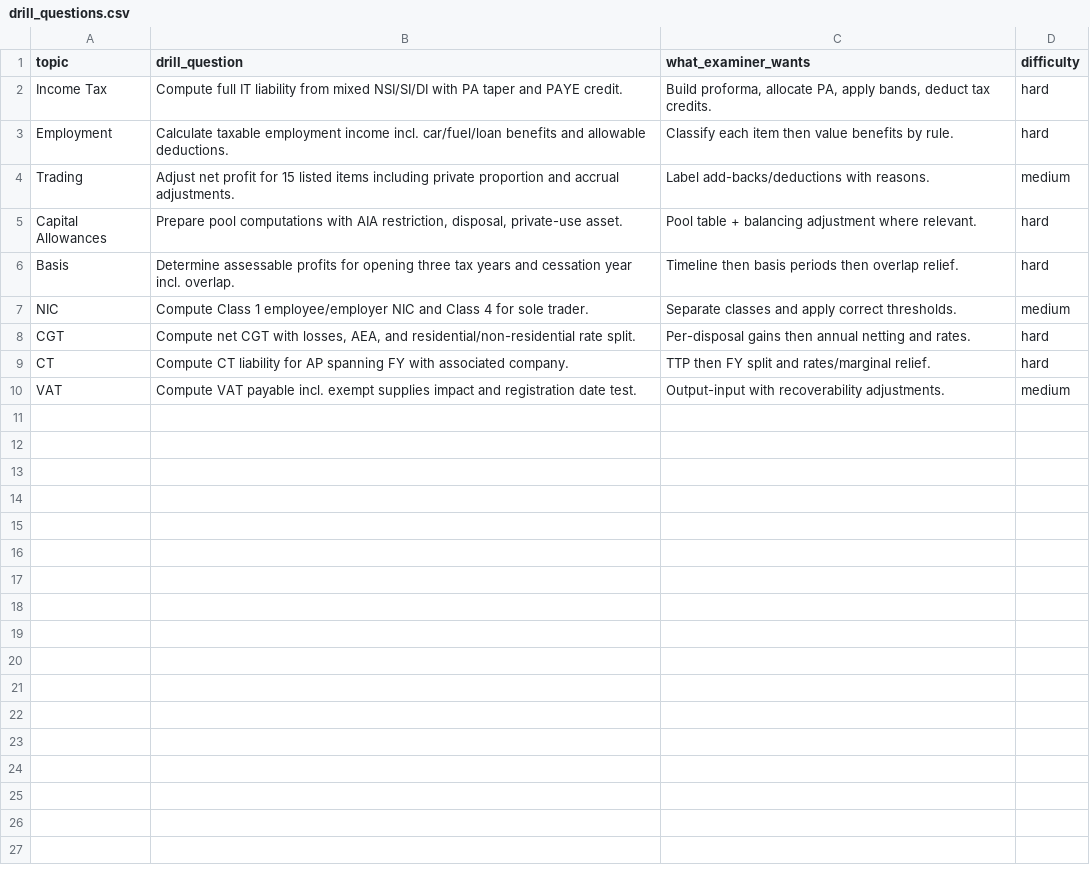
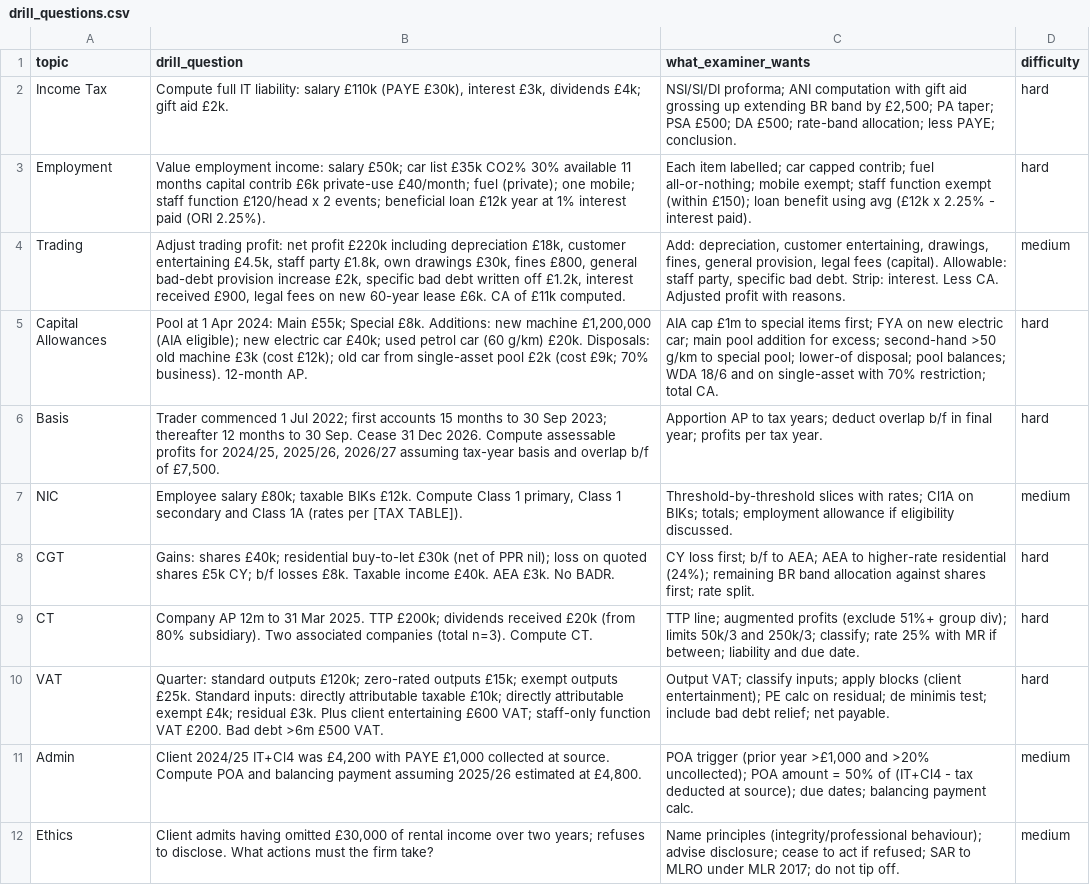
Before and after one commit to timurmomani0-glitch/tax, a CSV file: drill_questions.csv, drawn as a sheet.

```diff
--- a/drill_questions.csv
+++ b/drill_questions.csv
@@ -1,10 +1,12 @@
 topic,drill_question,what_examiner_wants,difficulty
-Income Tax,Compute full IT liability from mixed NSI/SI/DI with PA taper and PAYE credit.,"Build proforma, allocate PA, apply bands, deduct tax credits.",hard
-Employment,Calculate taxable employment income incl. car/fuel/loan benefits and allowable deductions.,Classify each item then value benefits by rule.,hard
-Trading,Adjust net profit for 15 listed items including private proportion and accrual adjustments.,Label add-backs/deductions with reasons.,medium
-Capital Allowances,"Prepare pool computations with AIA restriction, disposal, private-use asset.",Pool table + balancing adjustment where relevant.,hard
-Basis,Determine assessable profits for opening three tax years and cessation year incl. overlap.,Timeline then basis periods then overlap relief.,hard
-NIC,Compute Class 1 employee/employer NIC and Class 4 for sole trader.,Separate classes and apply correct thresholds.,medium
-CGT,"Compute net CGT with losses, AEA, and residential/non-residential rate split.",Per-disposal gains then annual netting and rates.,hard
-CT,Compute CT liability for AP spanning FY with associated company.,TTP then FY split and rates/marginal relief.,hard
-VAT,Compute VAT payable incl. exempt supplies impact and registration date test.,Output-input with recoverability adjustments.,medium
+Income Tax,"Compute full IT liability: salary £110k (PAYE £30k), interest £3k, dividends £4k; gift aid £2k.","NSI/SI/DI proforma; ANI computation with gift aid grossing up extending BR band by £2,500; PA taper; PSA £500; DA £500; rate-band allocation; less PAYE; conclusion.",hard
+Employment,"Value employment income: salary £50k; car list £35k CO2% 30% available 11 months capital contrib £6k private-use £40/month; fuel (private); one mobile; staff function £120/head x 2 events; beneficial loan £12k year at 1% interest paid (ORI 2.25%).","Each item labelled; car capped contrib; fuel all-or-nothing; mobile exempt; staff function exempt (within £150); loan benefit using avg (£12k x 2.25% - interest paid).",hard
+Trading,"Adjust trading profit: net profit £220k including depreciation £18k, customer entertaining £4.5k, staff party £1.8k, own drawings £30k, fines £800, general bad-debt provision increase £2k, specific bad debt written off £1.2k, interest received £900, legal fees on new 60-year lease £6k. CA of £11k computed.","Add: depreciation, customer entertaining, drawings, fines, general provision, legal fees (capital). Allowable: staff party, specific bad debt. Strip: interest. Less CA. Adjusted profit with reasons.",medium
+Capital Allowances,"Pool at 1 Apr 2024: Main £55k; Special £8k. Additions: new machine £1,200,000 (AIA eligible); new electric car £40k; used petrol car (60 g/km) £20k. Disposals: old machine £3k (cost £12k); old car from single-asset pool £2k (cost £9k; 70% business). 12-month AP.","AIA cap £1m to special items first; FYA on new electric car; main pool addition for excess; second-hand >50 g/km to special pool; lower-of disposal; pool balances; WDA 18/6 and on single-asset with 70% restriction; total CA.",hard
+Basis,"Trader commenced 1 Jul 2022; first accounts 15 months to 30 Sep 2023; thereafter 12 months to 30 Sep. Cease 31 Dec 2026. Compute assessable profits for 2024/25, 2025/26, 2026/27 assuming tax-year basis and overlap b/f of £7,500.","Apportion AP to tax years; deduct overlap b/f in final year; profits per tax year.",hard
+NIC,"Employee salary £80k; taxable BIKs £12k. Compute Class 1 primary, Class 1 secondary and Class 1A (rates per [TAX TABLE]).","Threshold-by-threshold slices with rates; Cl1A on BIKs; totals; employment allowance if eligibility discussed.",medium
+CGT,"Gains: shares £40k; residential buy-to-let £30k (net of PPR nil); loss on quoted shares £5k CY; b/f losses £8k. Taxable income £40k. AEA £3k. No BADR.","CY loss first; b/f to AEA; AEA to higher-rate residential (24%); remaining BR band allocation against shares first; rate split.",hard
+CT,"Company AP 12m to 31 Mar 2025. TTP £200k; dividends received £20k (from 80% subsidiary). Two associated companies (total n=3). Compute CT.","TTP line; augmented profits (exclude 51%+ group div); limits 50k/3 and 250k/3; classify; rate 25% with MR if between; liability and due date.",hard
+VAT,"Quarter: standard outputs £120k; zero-rated outputs £15k; exempt outputs £25k. Standard inputs: directly attributable taxable £10k; directly attributable exempt £4k; residual £3k. Plus client entertaining £600 VAT; staff-only function VAT £200. Bad debt >6m £500 VAT.","Output VAT; classify inputs; apply blocks (client entertainment); PE calc on residual; de minimis test; include bad debt relief; net payable.",hard
+Admin,"Client 2024/25 IT+Cl4 was £4,200 with PAYE £1,000 collected at source. Compute POA and balancing payment assuming 2025/26 estimated at £4,800.","POA trigger (prior year >£1,000 and >20% uncollected); POA amount = 50% of (IT+Cl4 - tax deducted at source); due dates; balancing payment calc.",medium
+Ethics,"Client admits having omitted £30,000 of rental income over two years; refuses to disclose. What actions must the firm take?","Name principles (integrity/professional behaviour); advise disclosure; cease to act if refused; SAR to MLRO under MLR 2017; do not tip off.",medium
```
Also changed, not shown: flashcards.csv, formulas_thresholds.csv, 5 other files.
